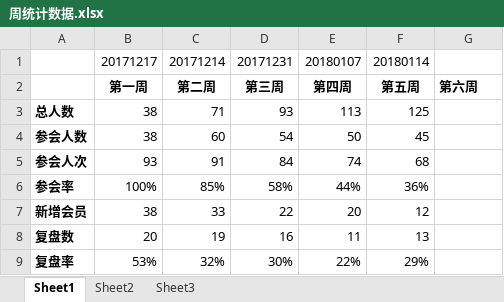
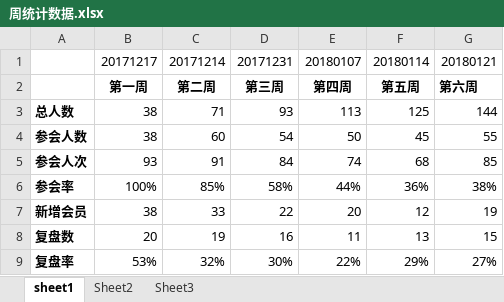
Before and after one commit to little6/uuspeaker-db, an Excel workbook: 数据分析/周统计数据.xlsx, sheet sheet1, drawn as a sheet; values as stored, in another font and other column widths than the file's, no borders; charts and pictures not drawn; the diff names each change by its address in the sheet, - before the commit and + after, or states it on an @@ line.

```diff
--- a/数据分析/周统计数据.xlsx (sheet sheet1)
+++ b/数据分析/周统计数据.xlsx (sheet sheet1)
-sheet tab: Sheet1
+sheet tab: sheet1
-G1: (empty)
+G1: 20180121
-G3: (empty)
+G3: 144
-G4: (empty)
+G4: 55
-G5: (empty)
+G5: 85
-G6: (empty)
+G6: 38%
-G7: (empty)
+G7: 19
-G8: (empty)
+G8: 15
-G9: (empty)
+G9: 27%
```
Also changed, not shown: sheet Sheet2, formulas that keep their value, charts or pictures, 3 other files.
